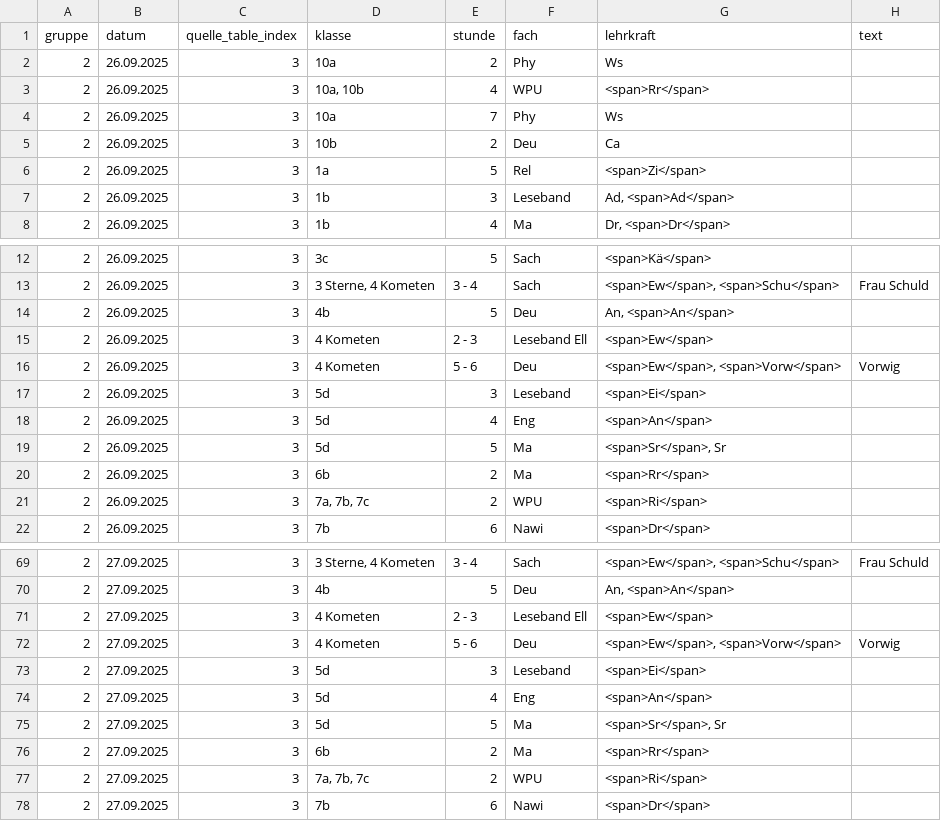
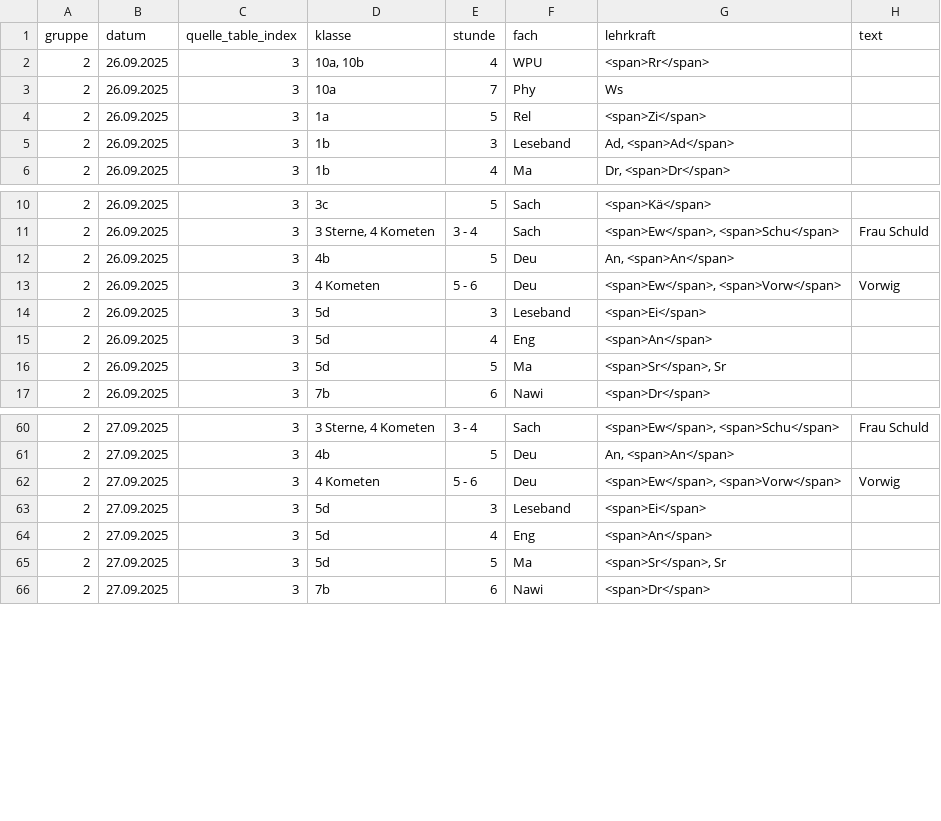
Before and after one commit to iluvatar80/untis-monitor, a CSV file: docs/untis_subst_normalized.csv, drawn as a sheet; only a part is shown, gaps mark what is left out; the diff covers the shown part only.

```diff
--- a/docs/untis_subst_normalized.csv
+++ b/docs/untis_subst_normalized.csv
@@ -1,6 +1,4 @@
 gruppe,datum,quelle_table_index,klasse,stunde,fach,lehrkraft,text
-2,26.09.2025,3,10a,2,Phy,Ws,
 2,26.09.2025,3,"10a, 10b",4,WPU,<span>Rr</span>,
 2,26.09.2025,3,10a,7,Phy,Ws,
-2,26.09.2025,3,10b,2,Deu,Ca,
 2,26.09.2025,3,1a,5,Rel,<span>Zi</span>,
@@ -14,3 +12,2 @@
 2,26.09.2025,3,4b,5,Deu,"An, <span>An</span>",
-2,26.09.2025,3,4 Kometen,2 - 3,Leseband Ell,<span>Ew</span>,
 2,26.09.2025,3,4 Kometen,5 - 6,Deu,"<span>Ew</span>, <span>Vorw</span>",Vorwig
@@ -19,4 +16,2 @@
 2,26.09.2025,3,5d,5,Ma,"<span>Sr</span>, Sr",
-2,26.09.2025,3,6b,2,Ma,<span>Rr</span>,
-2,26.09.2025,3,"7a, 7b, 7c",2,WPU,<span>Ri</span>,
 2,26.09.2025,3,7b,6,Nawi,<span>Dr</span>,
@@ -70,3 +61,2 @@
 2,27.09.2025,3,4b,5,Deu,"An, <span>An</span>",
-2,27.09.2025,3,4 Kometen,2 - 3,Leseband Ell,<span>Ew</span>,
 2,27.09.2025,3,4 Kometen,5 - 6,Deu,"<span>Ew</span>, <span>Vorw</span>",Vorwig
@@ -75,4 +65,2 @@
 2,27.09.2025,3,5d,5,Ma,"<span>Sr</span>, Sr",
-2,27.09.2025,3,6b,2,Ma,<span>Rr</span>,
-2,27.09.2025,3,"7a, 7b, 7c",2,WPU,<span>Ri</span>,
 2,27.09.2025,3,7b,6,Nawi,<span>Dr</span>,
```
Also changed, not shown: 6 removed rows and 2 edited cells elsewhere in this file, docs/webuntis_subst.csv, 7 other files.
